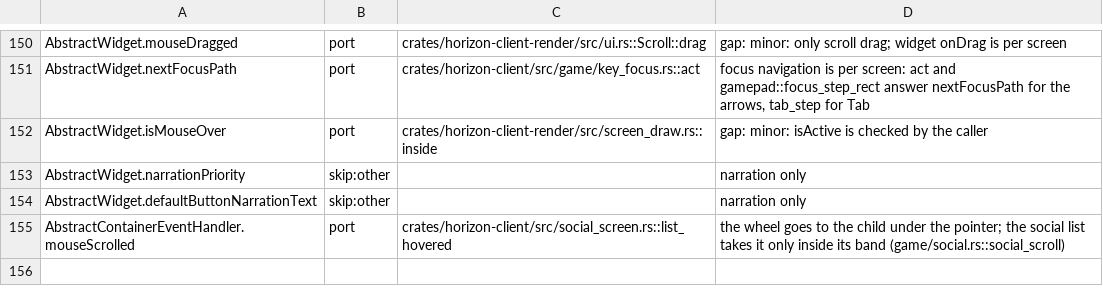
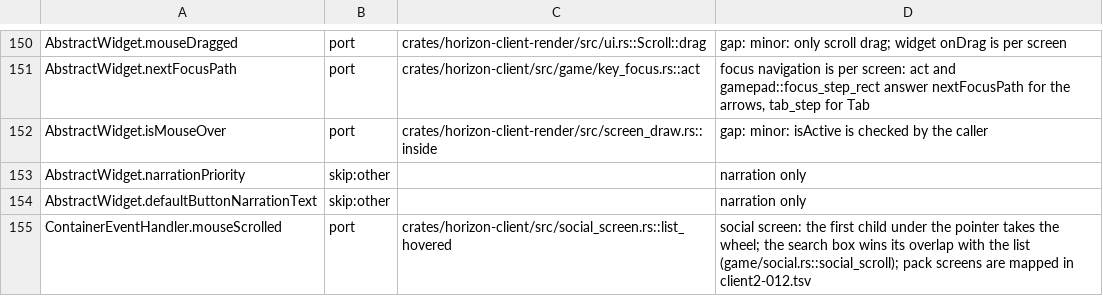
Before and after one commit to MSedgeMC/horizon, a TSV file: tools/port_map/client2-009.tsv, drawn as a sheet; only a part is shown, gaps mark what is left out.

```diff
--- a/tools/port_map/client2-009.tsv
+++ b/tools/port_map/client2-009.tsv
@@ -154,2 +154,2 @@ AbstractWidget.narrationPriority	skip:other		narration only
 AbstractWidget.defaultButtonNarrationText	skip:other		narration only
-AbstractContainerEventHandler.mouseScrolled	port	crates/horizon-client/src/social_screen.rs::list_hovered	the wheel goes to the child under the pointer; the social list takes it only inside its band (game/social.rs::social_scroll)
+ContainerEventHandler.mouseScrolled	port	crates/horizon-client/src/social_screen.rs::list_hovered	social screen: the first child under the pointer takes the wheel; the search box wins its overlap with the list (game/social.rs::social_scroll); pack screens are mapped in client2-012.tsv
```
Also changed, not shown: 2 other files.
